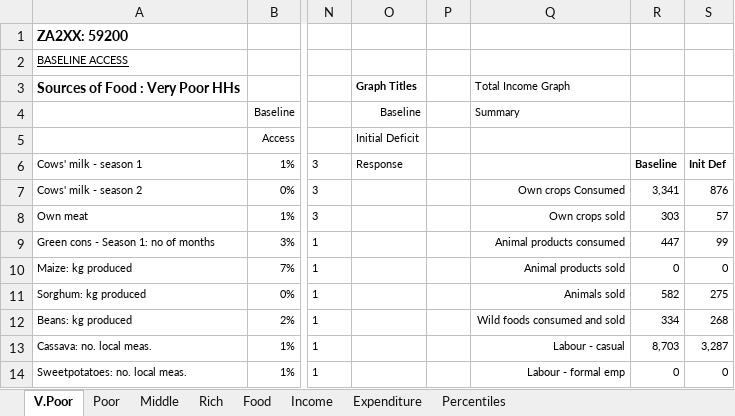
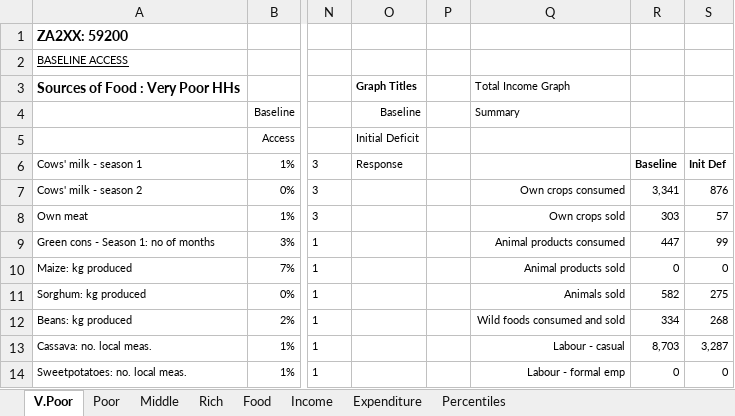
Before and after one commit to CharlesRethman/HEA-Analysis-ZA-2016, an Excel workbook: spreadsheets/za2xx_1_nogrants.xlsx, sheet V.Poor, drawn as a sheet; only a part is shown, gaps mark what is left out; values as stored, in another font and other column widths than the file's, no borders; conditional formats not drawn; the diff names each change by its address in the sheet, - before the commit and + after, or states it on an @@ line.

```diff
--- a/spreadsheets/za2xx_1_nogrants.xlsx (sheet V.Poor)
+++ b/spreadsheets/za2xx_1_nogrants.xlsx (sheet V.Poor)
-Q7: Own crops Consumed
+Q7: Own crops consumed
```
Also changed, not shown: sheet Percentiles, sheet Income, charts or pictures, spreadsheets/za2xx_0.xlsx, spreadsheets/za2xx_0_nogrants.xlsx, 11 other files.
